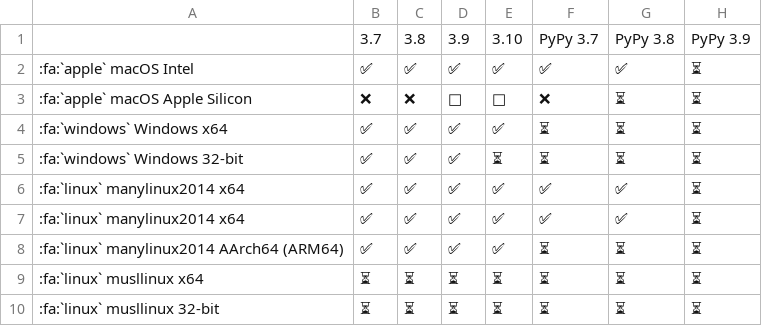
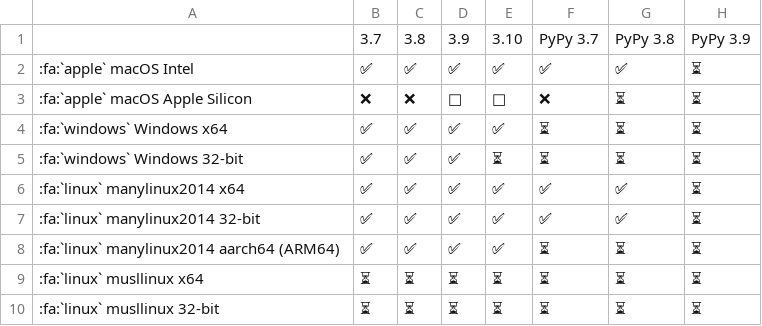
Before and after one commit to pikepdf/pikepdf, a CSV file: docs/binary-wheels.csv, drawn as a sheet.

Commit message:
Fix binary-wheels text

```diff
--- a/docs/binary-wheels.csv
+++ b/docs/binary-wheels.csv
@@ -6,4 +6,4 @@
 :fa:`linux` manylinux2014 x64,✅,✅,✅,✅,✅,✅,⏳
-:fa:`linux` manylinux2014 x64,✅,✅,✅,✅,✅,✅,⏳
-:fa:`linux` manylinux2014 AArch64 (ARM64),✅,✅,✅,✅,⏳,⏳,⏳
+:fa:`linux` manylinux2014 32-bit,✅,✅,✅,✅,✅,✅,⏳
+:fa:`linux` manylinux2014 aarch64 (ARM64),✅,✅,✅,✅,⏳,⏳,⏳
 :fa:`linux` musllinux x64,⏳,⏳,⏳,⏳,⏳,⏳,⏳
```
